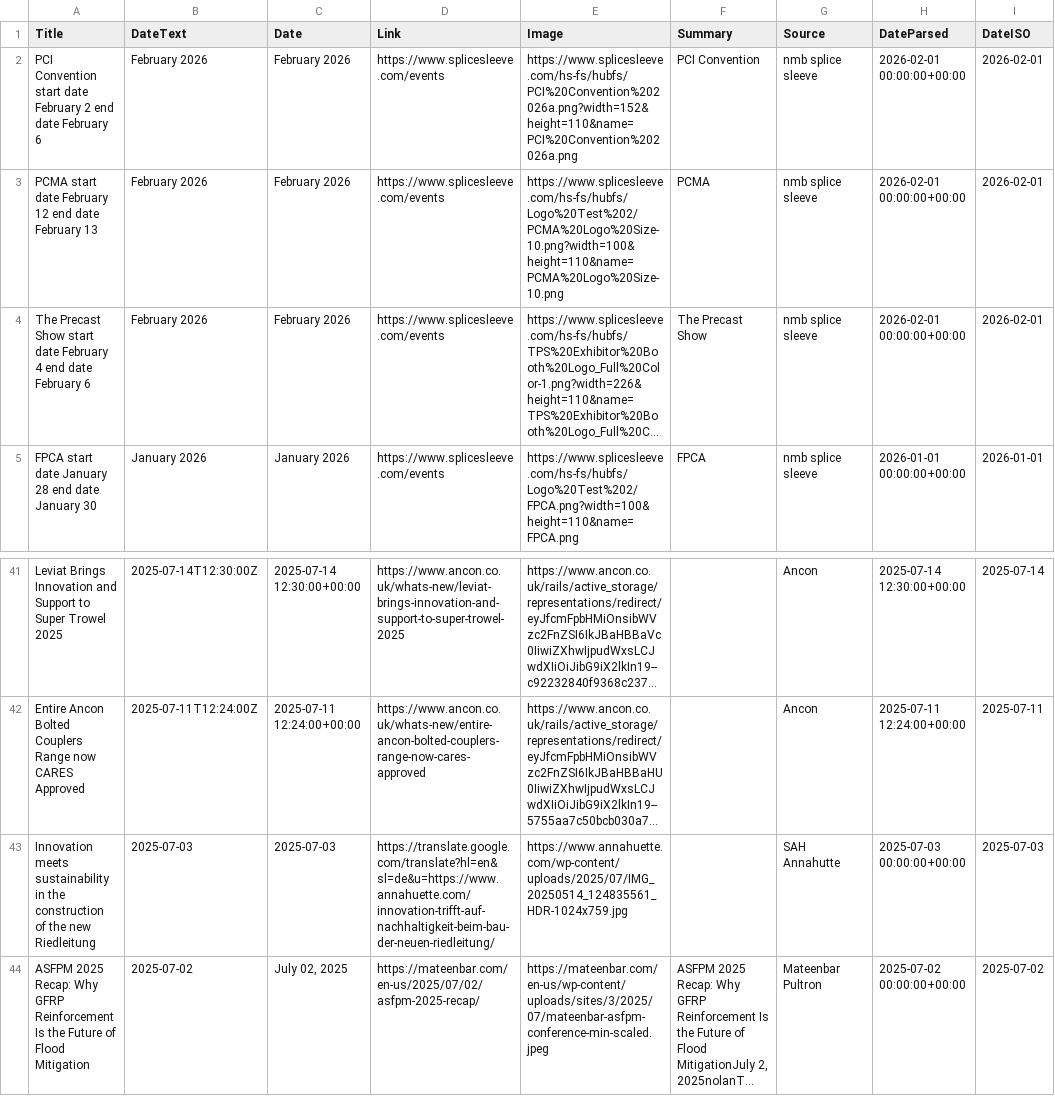
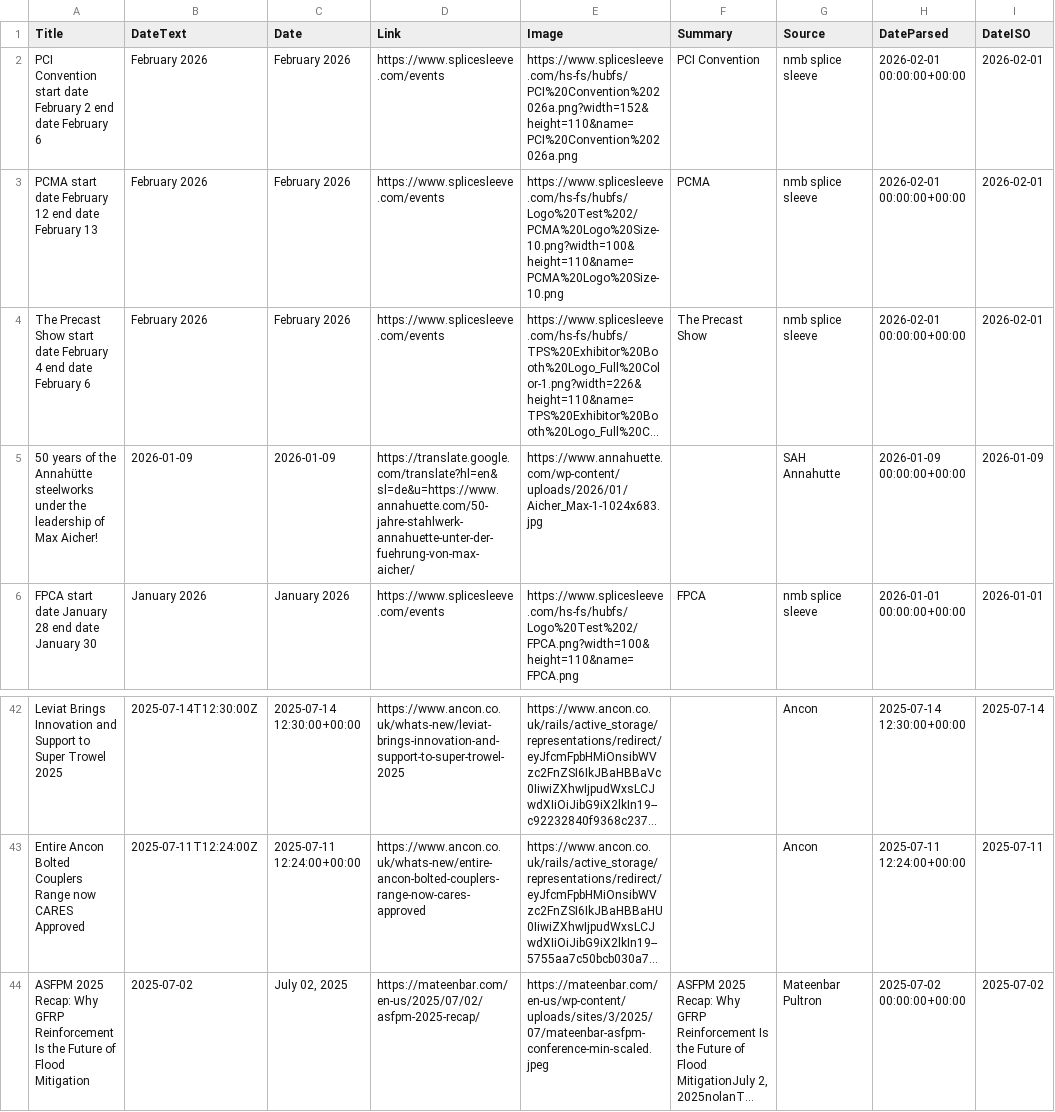
Before and after one commit to jumpbcc158/006gitscrape, a CSV file: export_combined.csv, drawn as a sheet; only a part is shown, gaps mark what is left out; long unchanged cells end in …; removed rows and columns are numbered as before the commit, all else as after; the diff names each change by its address in the sheet, - before the commit and + after, or states it on an @@ line.

```diff
--- a/export_combined.csv
+++ b/export_combined.csv
+row 5: 50 years of the Annahütte steelworks under the leadership of Max Aicher! | 2026-01-09 | 2026-01-09 | https://translate.google.com/translate?hl=en&sl=de&u=https://www.annahuette.com/50-jahre-stahlwerk-annahuette-unter-der-fuehrung-von-max-aicher/ | https://www.annahuette.com/wp-content/uploads/2026/01/Aicher_Max-1-1024x683.jpg |  | SAH Annahutte | 2026-01-09 00:00:00+00:00 | 2026-01-09
-row 43: Innovation meets sustainability in the construction of the new Riedleitung | 2025-07-03 | 2025-07-03 | https://translate.google.com/translate?hl=en&sl=de&u=https://www.annahuette.com/innovation-trifft-auf-nachhaltigkeit-beim-bau-der-neuen-riedleitung/ | https://www.annahuette.com/wp-content/uploads/2025/07/IMG_20250514_124835561_HDR-1024x759.jpg |  | SAH Annahutte | 2025-07-03 00:00:00+00:00 | 2025-07-03
```
